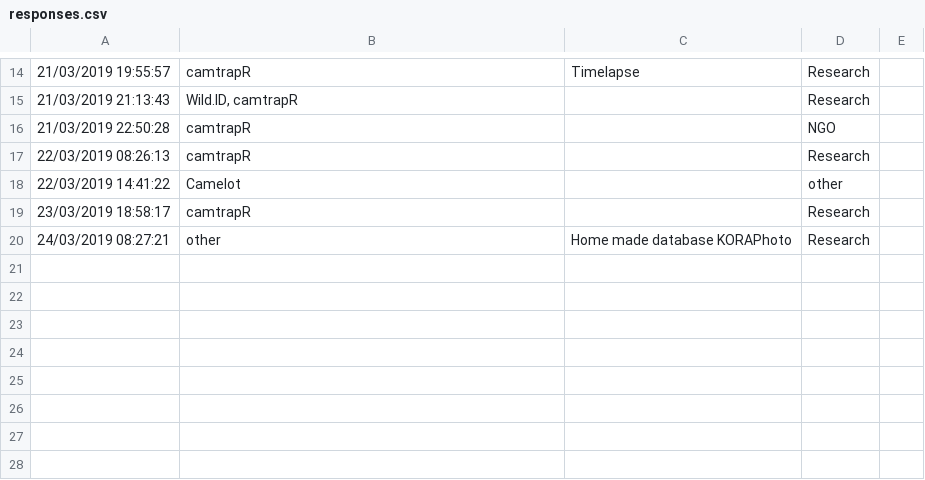
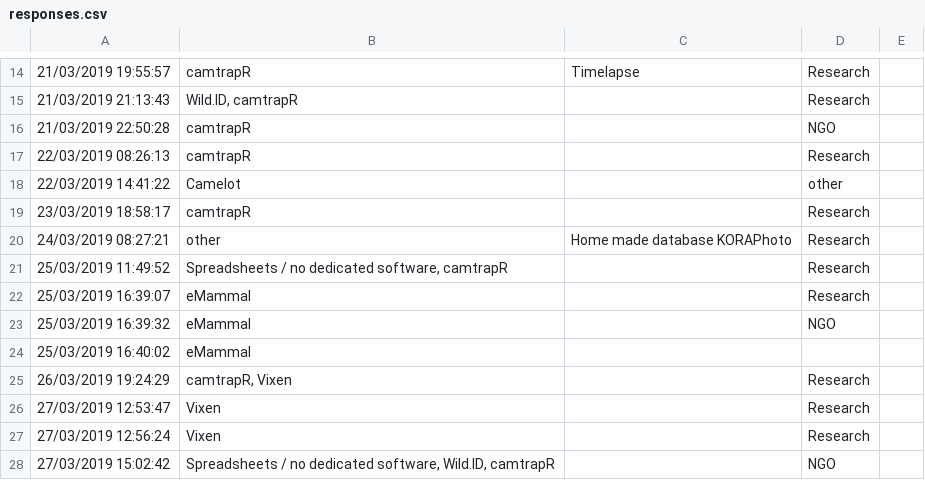
Before and after one commit to ratnanil/CameraTrappingSoftwareSurvey, a CSV file: responses.csv, drawn as a sheet; only a part is shown, gaps mark what is left out; the diff names each change by its address in the sheet, - before the commit and + after, or states it on an @@ line.

Commit message:
added new responses

```diff
--- a/responses.csv
+++ b/responses.csv
+row 21: 25/03/2019 11:49:52 | Spreadsheets / no dedicated software, camtrapR |  | Research
+row 22: 25/03/2019 16:39:07 | eMammal |  | Research
+row 23: 25/03/2019 16:39:32 | eMammal |  | NGO
+row 24: 25/03/2019 16:40:02 | eMammal
+row 25: 26/03/2019 19:24:29 | camtrapR, Vixen |  | Research
+row 26: 27/03/2019 12:53:47 | Vixen |  | Research
+row 27: 27/03/2019 12:56:24 | Vixen |  | Research
+row 28: 27/03/2019 15:02:42 | Spreadsheets / no dedicated software, Wild.ID, camtrapR |  | NGO
```
Also changed, not shown: 7 other files.
